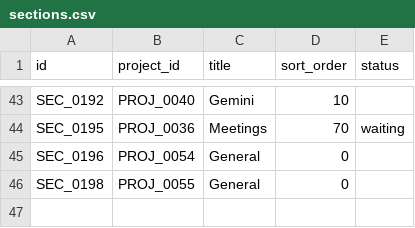
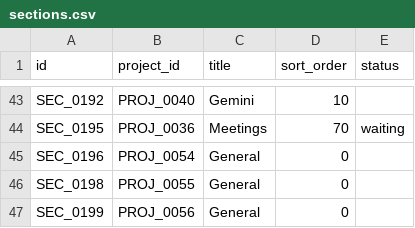
Before and after one commit to duducm2/scripts, a CSV file: tasks/data/sections.csv, drawn as a sheet; only a part is shown, gaps mark what is left out.

```diff
--- a/tasks/data/sections.csv
+++ b/tasks/data/sections.csv
@@ -46 +46,2 @@ SEC_0196,PROJ_0054,General,0,
 SEC_0198,PROJ_0055,General,0,
+SEC_0199,PROJ_0056,General,0,
```
Also changed, not shown: tasks/data/info_points.csv, tasks/data/projects.csv, 1 other file.
